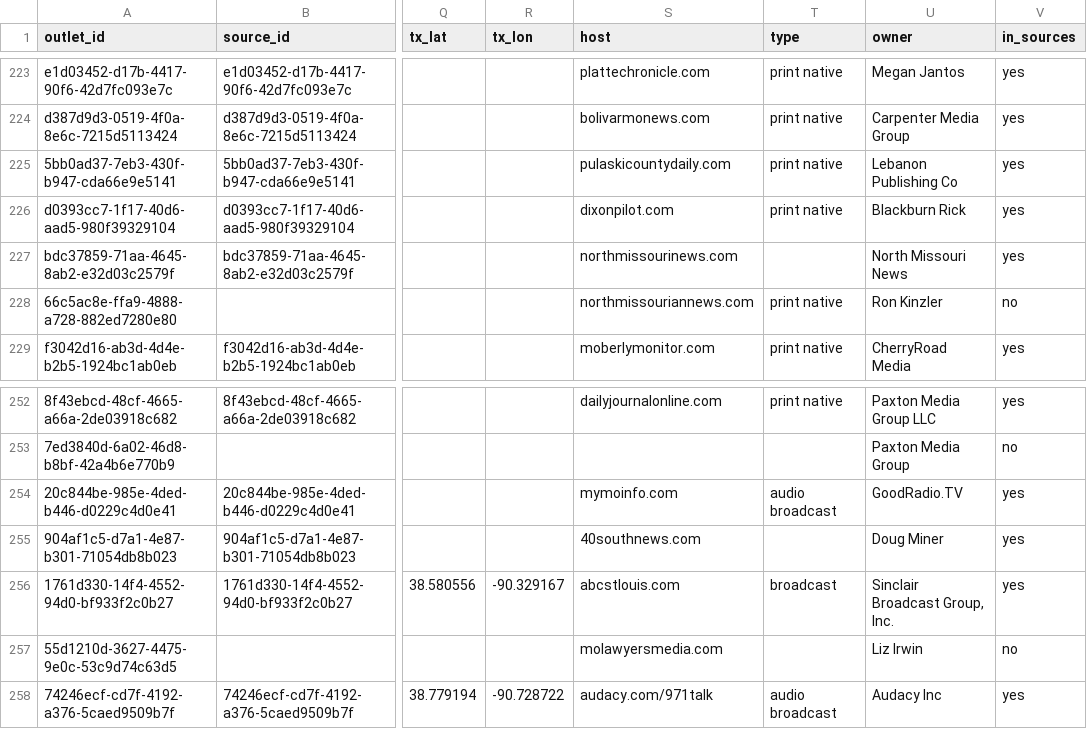
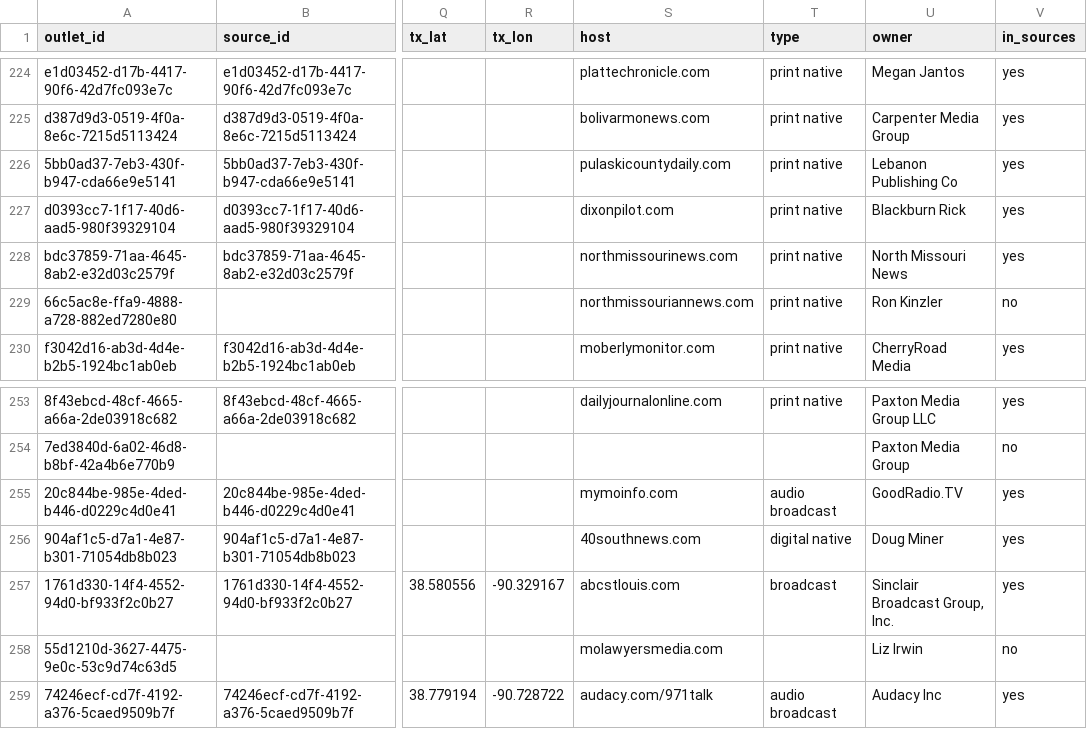
Before and after one commit to LocalNewsImpact/MizzouNewsCrawler, a CSV file: src/lookups/mo_outlet_registry.csv, drawn as a sheet; only a part is shown, gaps mark what is left out; addresses are those after the commit; the diff covers the shown part only; the diff names each change by its address in the sheet, - before the commit and + after, or states it on an @@ line.

```diff
--- a/src/lookups/mo_outlet_registry.csv
+++ b/src/lookups/mo_outlet_registry.csv
-T228 (type): (empty)
+T228 (type): print native
-T256 (type): (empty)
+T256 (type): digital native
```
Also changed, not shown: 1 added row and 33 edited cells elsewhere in this file, 2 other files.
